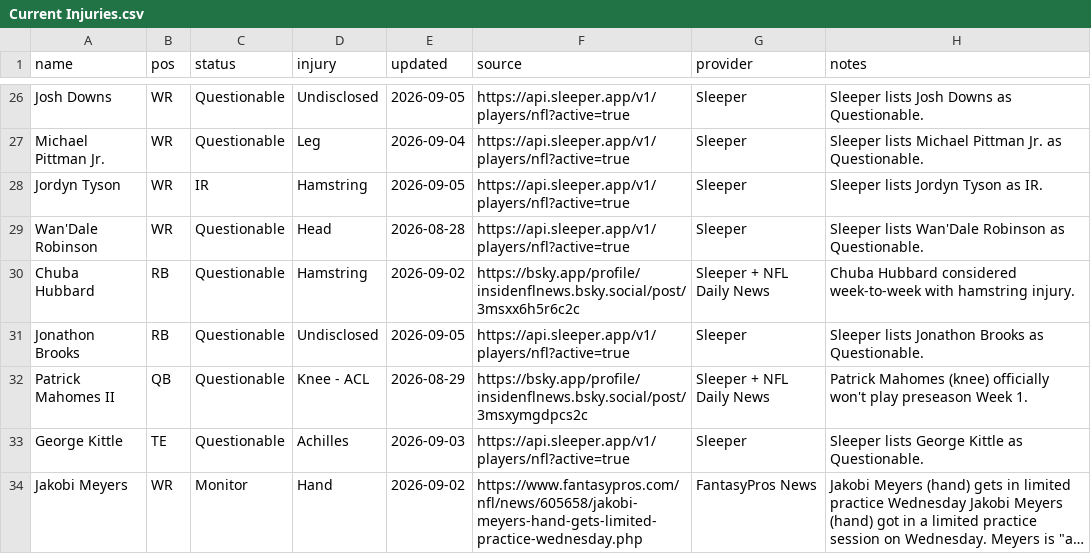
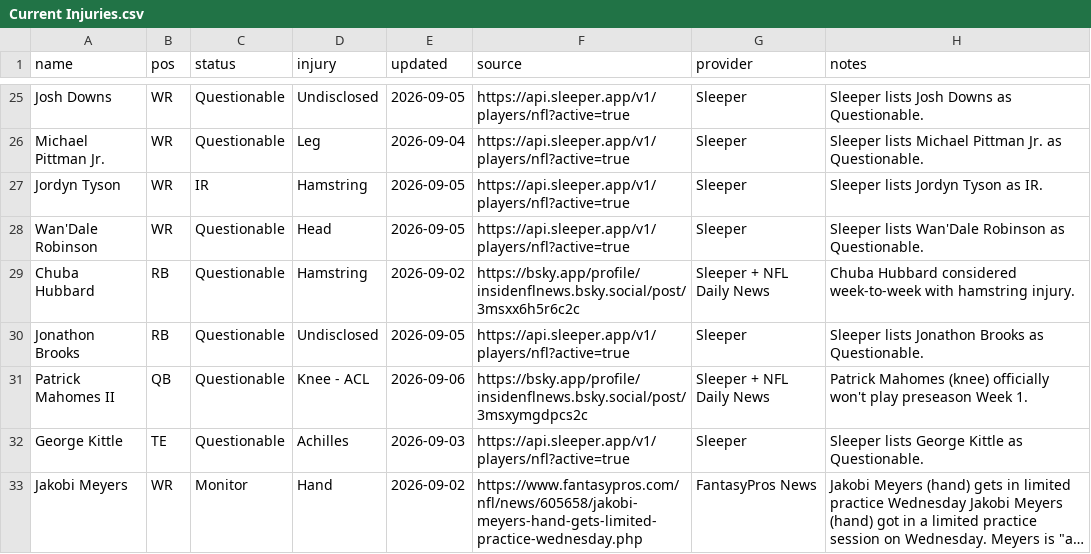
Before and after one commit to fowlergmu/private-draft-tools-x7k2, a CSV file: Data/Current Injuries.csv, drawn as a sheet; only a part is shown, gaps mark what is left out; long unchanged cells end in …; the diff covers the shown part only.

```diff
--- a/Data/Current Injuries.csv
+++ b/Data/Current Injuries.csv
@@ -28,6 +27,6 @@ Michael Pittman Jr.,WR,Questionable,Leg,2026-09-04,https://api.sleeper.app/v1/pl
 Jordyn Tyson,WR,IR,Hamstring,2026-09-05,https://api.sleeper.app/v1/players/nfl?active=true,Sleeper,Sleeper lists Jordyn Tyson as IR.
-Wan'Dale Robinson,WR,Questionable,Head,2026-08-28,https://api.sleeper.app/v1/players/nfl?active=true,Sleeper,Sleeper lists Wan'Dale Robinson as Questionable.
+Wan'Dale Robinson,WR,Questionable,Head,2026-09-05,https://api.sleeper.app/v1/players/nfl?active=true,Sleeper,Sleeper lists Wan'Dale Robinson as Questionable.
 Chuba Hubbard,RB,Questionable,Hamstring,2026-09-02,https://bsky.app/profile/insidenflnews.bsky.social/post/3msxx6h5r6c2c,Sleeper + NFL Daily News,Chuba Hubbard considered week-to-week with hamstring injury.
 Jonathon Brooks,RB,Questionable,Undisclosed,2026-09-05,https://api.sleeper.app/v1/players/nfl?active=true,Sleeper,Sleeper lists Jonathon Brooks as Questionable.
-Patrick Mahomes II,QB,Questionable,Knee - ACL,2026-08-29,https://bsky.app/profile/insidenflnews.bsky.social/post/3msxymgdpcs2c,Sleeper + NFL Daily News,Patrick Mahomes (knee) officially won't play preseason Week 1.
+Patrick Mahomes II,QB,Questionable,Knee - ACL,2026-09-06,https://bsky.app/profile/insidenflnews.bsky.social/post/3msxymgdpcs2c,Sleeper + NFL Daily News,Patrick Mahomes (knee) officially won't play preseason Week 1.
 George Kittle,TE,Questionable,Achilles,2026-09-03,https://api.sleeper.app/v1/players/nfl?active=true,Sleeper,Sleeper lists George Kittle as Questionable.
```
Also changed, not shown: 1 removed row and 7 edited cells elsewhere in this file.
